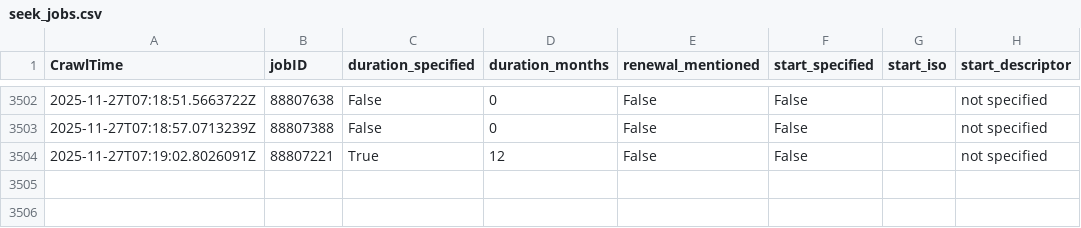
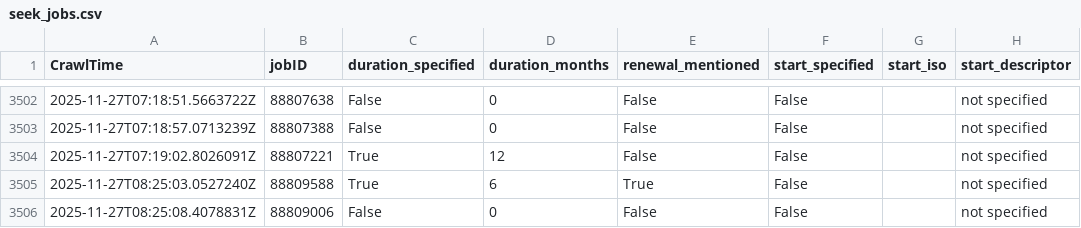
Before and after one commit to adverbdizzy7d/Seek-Jobs, a CSV file: data/seek_jobs.csv, drawn as a sheet; only a part is shown, gaps mark what is left out; the diff names each change by its address in the sheet, - before the commit and + after, or states it on an @@ line.

```diff
--- a/data/seek_jobs.csv
+++ b/data/seek_jobs.csv
+row 3505: 2025-11-27T08:25:03.0527240Z | 88809588 | True | 6 | True | False |  | not specified
+row 3506: 2025-11-27T08:25:08.4078831Z | 88809006 | False | 0 | False | False |  | not specified
```
